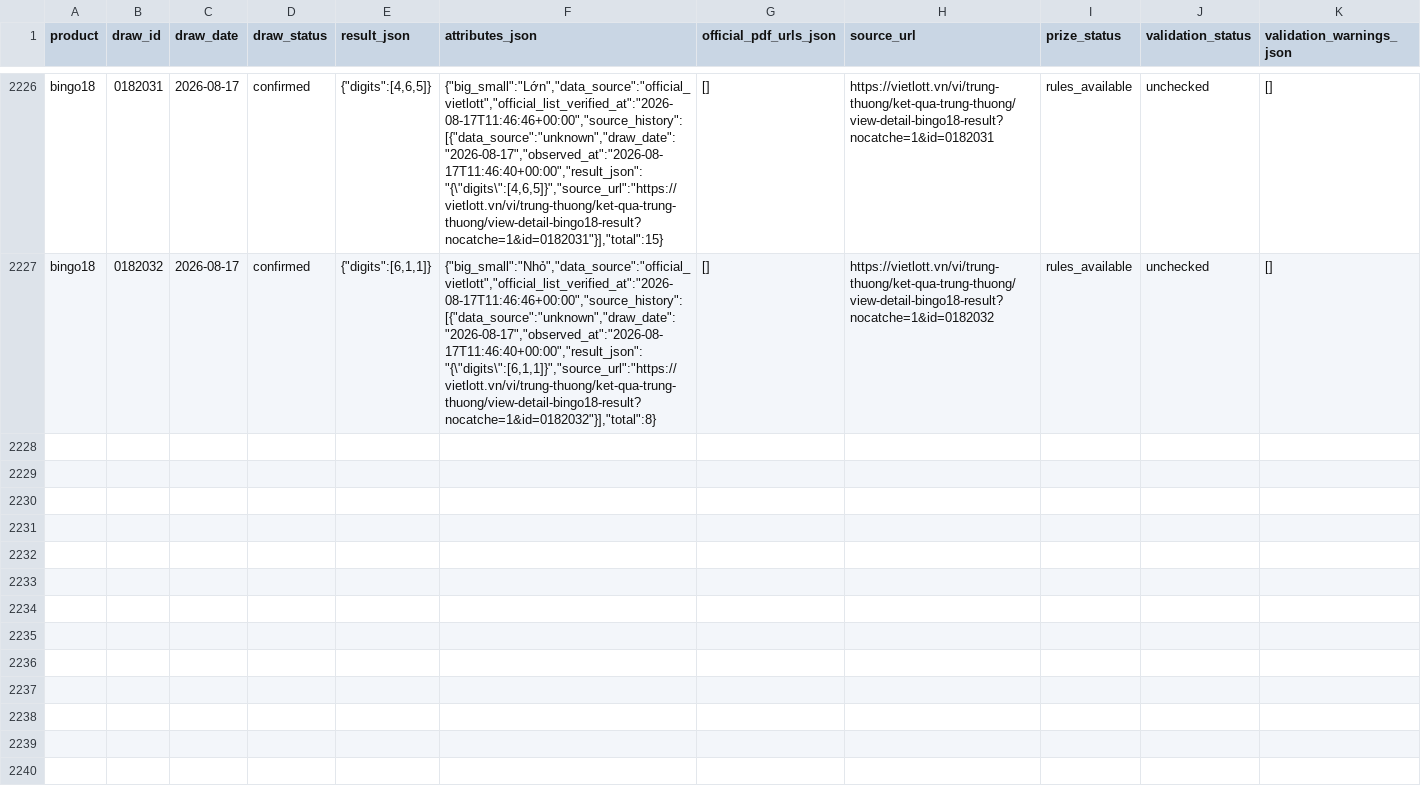
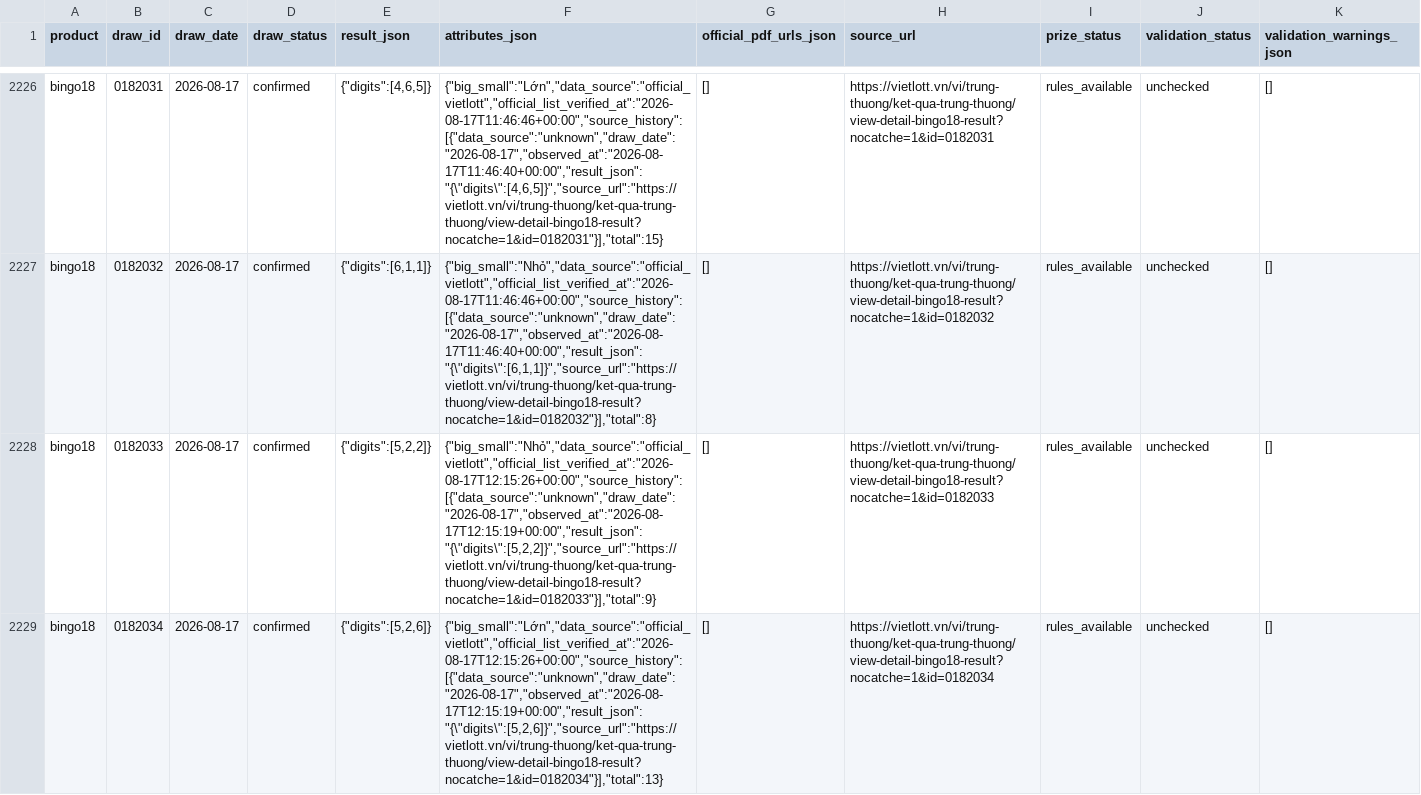
Before and after one commit to NhanAZ-Data/vietlott-research, a CSV file: datasets/draws/bingo18/2026-08.csv, drawn as a sheet; only a part is shown, gaps mark what is left out; rows hold the shown columns only; the diff covers the shown part only; the diff names each change by its address in the sheet, - before the commit and + after, or states it on an @@ line.

```diff
--- a/datasets/draws/bingo18/2026-08.csv
+++ b/datasets/draws/bingo18/2026-08.csv
+row 2228: bingo18 | 0182033 | 2026-08-17 | confirmed | {"digits":[5,2,2]} | {"big_small":"Nhỏ","data_source":"official_vietlott","official_list_verified_at":"2026-08-17T12:15:26+00:00","source_history":[{"data_source":"unknown","draw_date":"2026-08-17","observed_at":"2026-08-17T12:15:19+00:00","result_json":"{\"digits\":[5,2,2]}","source_url":"https://vietlott.vn/vi/trung-thuong/ket-qua-trung-thuong/view-detail-bingo18-result?nocatche=1&id=0182033"}],"total":9} | [] | https://vietlott.vn/vi/trung-thuong/ket-qua-trung-thuong/view-detail-bingo18-result?nocatche=1&id=0182033 | rules_available | unchecked | []
+row 2229: bingo18 | 0182034 | 2026-08-17 | confirmed | {"digits":[5,2,6]} | {"big_small":"Lớn","data_source":"official_vietlott","official_list_verified_at":"2026-08-17T12:15:26+00:00","source_history":[{"data_source":"unknown","draw_date":"2026-08-17","observed_at":"2026-08-17T12:15:19+00:00","result_json":"{\"digits\":[5,2,6]}","source_url":"https://vietlott.vn/vi/trung-thuong/ket-qua-trung-thuong/view-detail-bingo18-result?nocatche=1&id=0182034"}],"total":13} | [] | https://vietlott.vn/vi/trung-thuong/ket-qua-trung-thuong/view-detail-bingo18-result?nocatche=1&id=0182034 | rules_available | unchecked | []
```
Also changed, not shown: 2 added rows elsewhere in this file, datasets/draws/keno/2026-08.csv, 3 other files.
